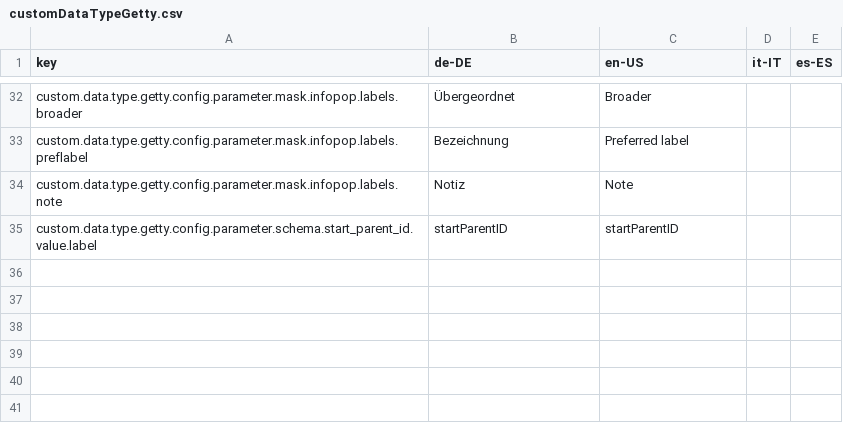
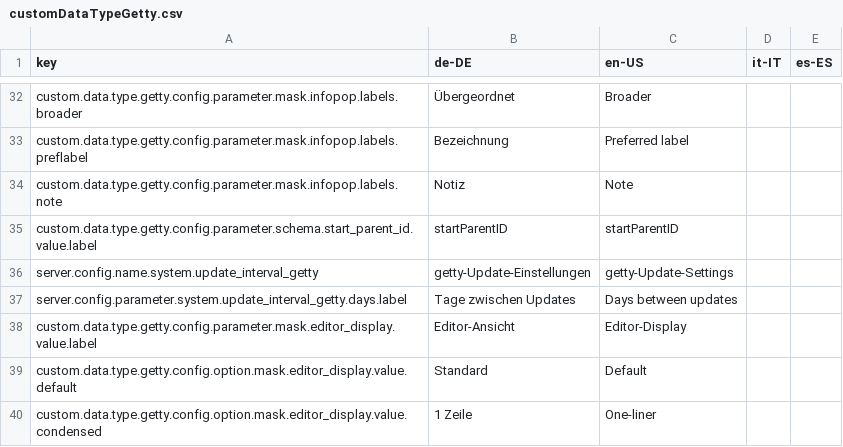
Before and after one commit to programmfabrik/fylr-plugin-custom-data-type-getty, a CSV file: l10n/customDataTypeGetty.csv, drawn as a sheet; only a part is shown, gaps mark what is left out.

Commit message:
added updater

```diff
--- a/l10n/customDataTypeGetty.csv
+++ b/l10n/customDataTypeGetty.csv
@@ -35 +35,6 @@ custom.data.type.getty.config.parameter.mask.infopop.labels.note,Notiz,Note,,
 custom.data.type.getty.config.parameter.schema.start_parent_id.value.label,startParentID,startParentID,,
+server.config.name.system.update_interval_getty,getty-Update-Einstellungen,getty-Update-Settings,,
+server.config.parameter.system.update_interval_getty.days.label,Tage zwischen Updates,Days between updates,,
+custom.data.type.getty.config.parameter.mask.editor_display.value.label,Editor-Ansicht,Editor-Display,,
+custom.data.type.getty.config.option.mask.editor_display.value.default,Standard,Default,,
+custom.data.type.getty.config.option.mask.editor_display.value.condensed,1 Zeile,One-liner,,
```
Also changed, not shown: 8 other files.
